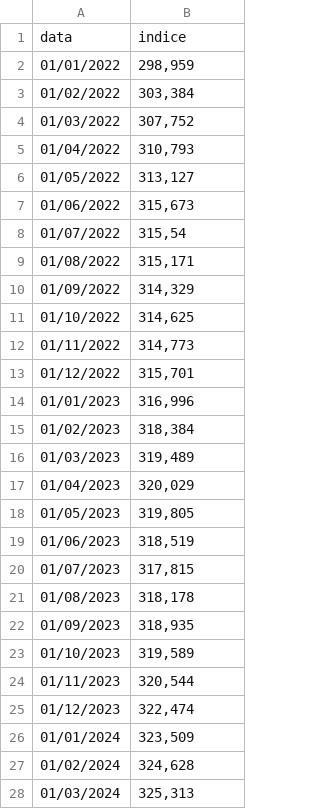
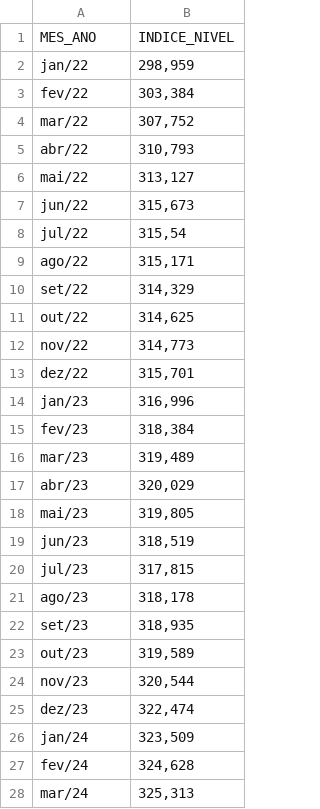
Before and after one commit to dlpenalva/Painel1, a CSV file: ist.csv, drawn as a sheet; only a part is shown; the diff covers the shown part only.

```diff
--- a/ist.csv
+++ b/ist.csv
@@ -1,28 +1,28 @@
-data;indice
-01/01/2022;298,959
-01/02/2022;303,384
-01/03/2022;307,752
-01/04/2022;310,793
-01/05/2022;313,127
-01/06/2022;315,673
-01/07/2022;315,54
-01/08/2022;315,171
-01/09/2022;314,329
-01/10/2022;314,625
-01/11/2022;314,773
-01/12/2022;315,701
-01/01/2023;316,996
-01/02/2023;318,384
-01/03/2023;319,489
-01/04/2023;320,029
-01/05/2023;319,805
-01/06/2023;318,519
-01/07/2023;317,815
-01/08/2023;318,178
-01/09/2023;318,935
-01/10/2023;319,589
-01/11/2023;320,544
-01/12/2023;322,474
-01/01/2024;323,509
-01/02/2024;324,628
-01/03/2024;325,313
+MES_ANO;INDICE_NIVEL
+jan/22;298,959
+fev/22;303,384
+mar/22;307,752
+abr/22;310,793
+mai/22;313,127
+jun/22;315,673
+jul/22;315,54
+ago/22;315,171
+set/22;314,329
+out/22;314,625
+nov/22;314,773
+dez/22;315,701
+jan/23;316,996
+fev/23;318,384
+mar/23;319,489
+abr/23;320,029
+mai/23;319,805
+jun/23;318,519
+jul/23;317,815
+ago/23;318,178
+set/23;318,935
+out/23;319,589
+nov/23;320,544
+dez/23;322,474
+jan/24;323,509
+fev/24;324,628
+mar/24;325,313
```
Also changed, not shown: 24 edited cells elsewhere in this file, 11 other files.
